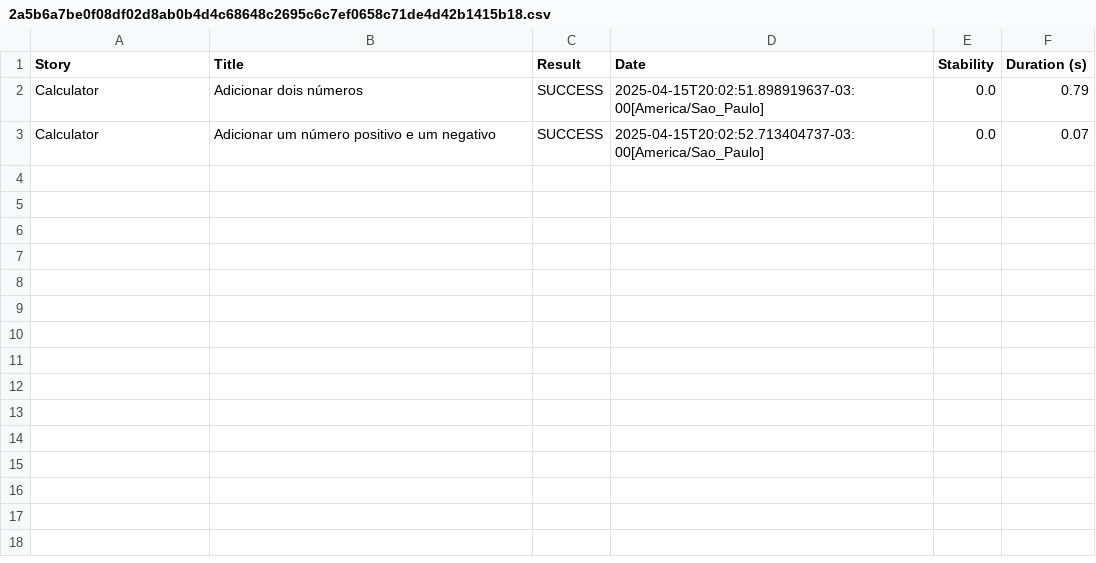
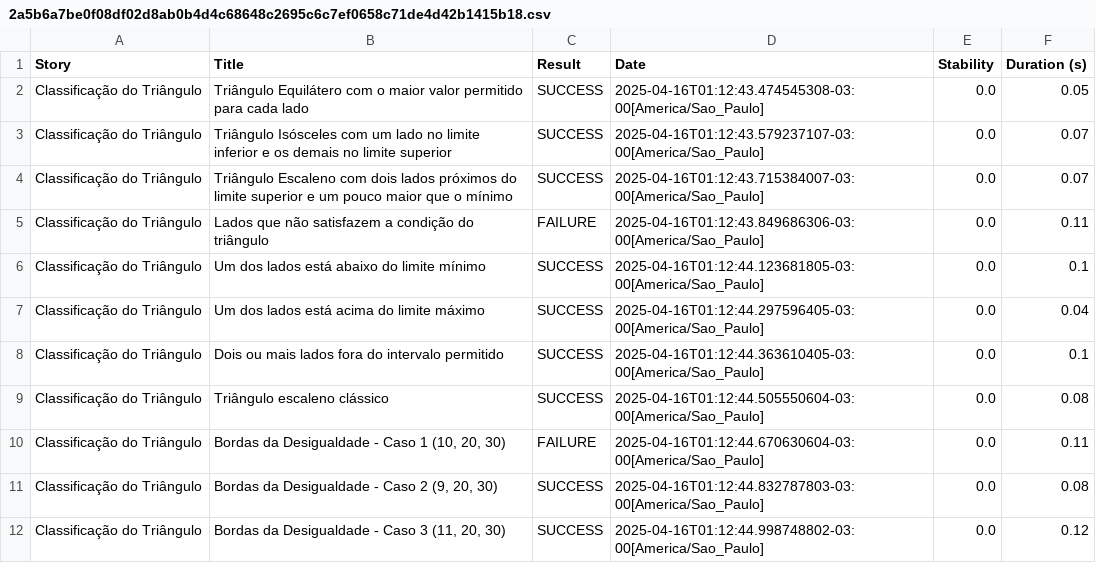
Before and after one commit to Kayke-Queiroz/stsw, a CSV file: seminario/serenity/ex01/target/site/serenity/2a5b6a7be0f08df02d8ab0b4d4c68648c2695c6c7ef0658c71de4d42b1415b18.csv, drawn as a sheet.

```diff
--- a/seminario/serenity/ex01/target/site/serenity/2a5b6a7be0f08df02d8ab0b4d4c68648c2695c6c7ef0658c71de4d42b1415b18.csv
+++ b/seminario/serenity/ex01/target/site/serenity/2a5b6a7be0f08df02d8ab0b4d4c68648c2695c6c7ef0658c71de4d42b1415b18.csv
@@ -1,3 +1,12 @@
 "Story","Title","Result","Date","Stability","Duration (s)"
-"Calculator","Adicionar dois números","SUCCESS","2025-04-15T20:02:51.898919637-03:00[America/Sao_Paulo]","0.0","0.79"
-"Calculator","Adicionar um número positivo e um negativo","SUCCESS","2025-04-15T20:02:52.713404737-03:00[America/Sao_Paulo]","0.0","0.07"
+"Classificação do Triângulo","Triângulo Equilátero com o maior valor permitido para cada lado","SUCCESS","2025-04-16T01:12:43.474545308-03:00[America/Sao_Paulo]","0.0","0.05"
+"Classificação do Triângulo","Triângulo Isósceles com um lado no limite inferior e os demais no limite superior","SUCCESS","2025-04-16T01:12:43.579237107-03:00[America/Sao_Paulo]","0.0","0.07"
+"Classificação do Triângulo","Triângulo Escaleno com dois lados próximos do limite superior e um pouco maior que o mínimo","SUCCESS","2025-04-16T01:12:43.715384007-03:00[America/Sao_Paulo]","0.0","0.07"
+"Classificação do Triângulo","Lados que não satisfazem a condição do triângulo","FAILURE","2025-04-16T01:12:43.849686306-03:00[America/Sao_Paulo]","0.0","0.11"
+"Classificação do Triângulo","Um dos lados está abaixo do limite mínimo","SUCCESS","2025-04-16T01:12:44.123681805-03:00[America/Sao_Paulo]","0.0","0.1"
+"Classificação do Triângulo","Um dos lados está acima do limite máximo","SUCCESS","2025-04-16T01:12:44.297596405-03:00[America/Sao_Paulo]","0.0","0.04"
+"Classificação do Triângulo","Dois ou mais lados fora do intervalo permitido","SUCCESS","2025-04-16T01:12:44.363610405-03:00[America/Sao_Paulo]","0.0","0.1"
+"Classificação do Triângulo","Triângulo escaleno clássico","SUCCESS","2025-04-16T01:12:44.505550604-03:00[America/Sao_Paulo]","0.0","0.08"
+"Classificação do Triângulo","Bordas da Desigualdade - Caso 1 (10, 20, 30)","FAILURE","2025-04-16T01:12:44.670630604-03:00[America/Sao_Paulo]","0.0","0.11"
+"Classificação do Triângulo","Bordas da Desigualdade - Caso 2 (9, 20, 30)","SUCCESS","2025-04-16T01:12:44.832787803-03:00[America/Sao_Paulo]","0.0","0.08"
+"Classificação do Triângulo","Bordas da Desigualdade - Caso 3 (11, 20, 30)","SUCCESS","2025-04-16T01:12:44.998748802-03:00[America/Sao_Paulo]","0.0","0.12"
```
Also changed, not shown: seminario/serenity/ex01/target/site/serenity/01f5288b80adbd3af52a8ed68a4a616d3164f750229f80da1ef344382d948835.csv, seminario/serenity/ex01/target/site/serenity/95cb6f5a767c9ebb398c0e8bb165028008e705defff1e55714c798b78e6daa6e.csv, 28 other files.
